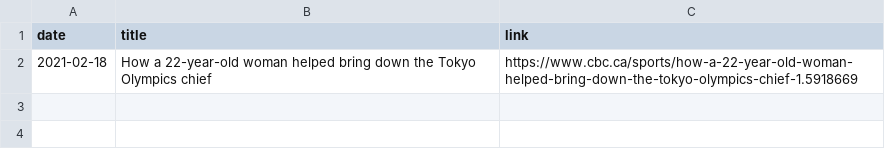
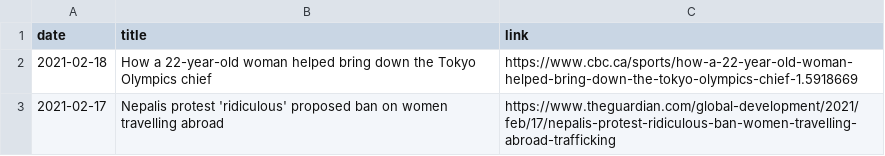
Before and after one commit to jeonghihi/commaneverends.github.io, a CSV file: _data/articles.csv, drawn as a sheet; the diff names each change by its address in the sheet, - before the commit and + after, or states it on an @@ line.

Commit message:
Update articles.csv

```diff
--- a/_data/articles.csv
+++ b/_data/articles.csv
+row 3: 2021-02-17 | Nepalis protest 'ridiculous' proposed ban on women travelling abroad | https://www.theguardian.com/global-development/2021/feb/17/nepalis-protest-ridiculous-ban-women-travelling-abroad-trafficking
```
